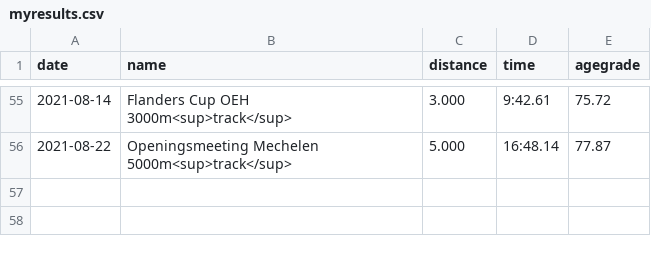
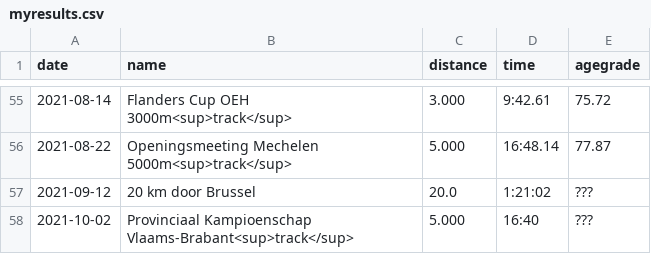
Before and after one commit to ward/run, a CSV file: _data/myresults.csv, drawn as a sheet; only a part is shown, gaps mark what is left out; the diff names each change by its address in the sheet, - before the commit and + after, or states it on an @@ line.

```diff
--- a/_data/myresults.csv
+++ b/_data/myresults.csv
+row 57: 2021-09-12 | 20 km door Brussel | 20.0 | 1:21:02 | ???
+row 58: 2021-10-02 | Provinciaal Kampioenschap Vlaams-Brabant<sup>track</sup> | 5.000 | 16:40 | ???
```
Also changed, not shown: _data/personalrecords.csv.
